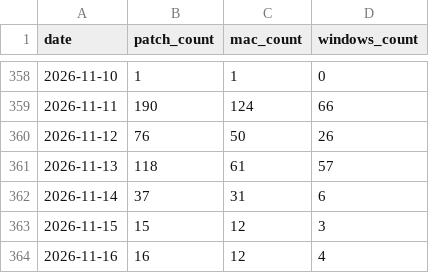
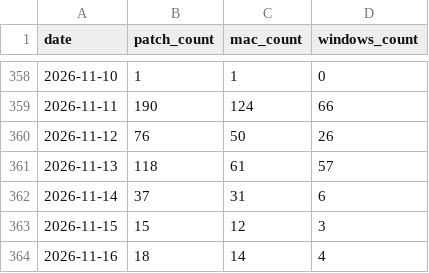
Before and after one commit to allenhouchins/fleet-maintained-apps-growth-tracker, a CSV file: data/patches_per_day.csv, drawn as a sheet; only a part is shown, gaps mark what is left out.

```diff
--- a/data/patches_per_day.csv
+++ b/data/patches_per_day.csv
@@ -363,2 +363,2 @@ date,patch_count,mac_count,windows_count
 2026-11-15,15,12,3
-2026-11-16,16,12,4
+2026-11-16,18,14,4
```
Also changed, not shown: 4 other files.
